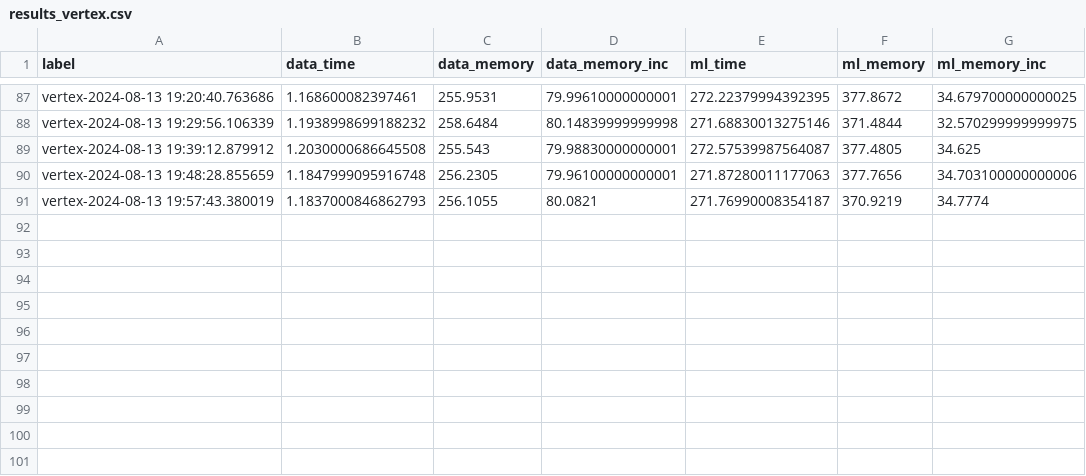
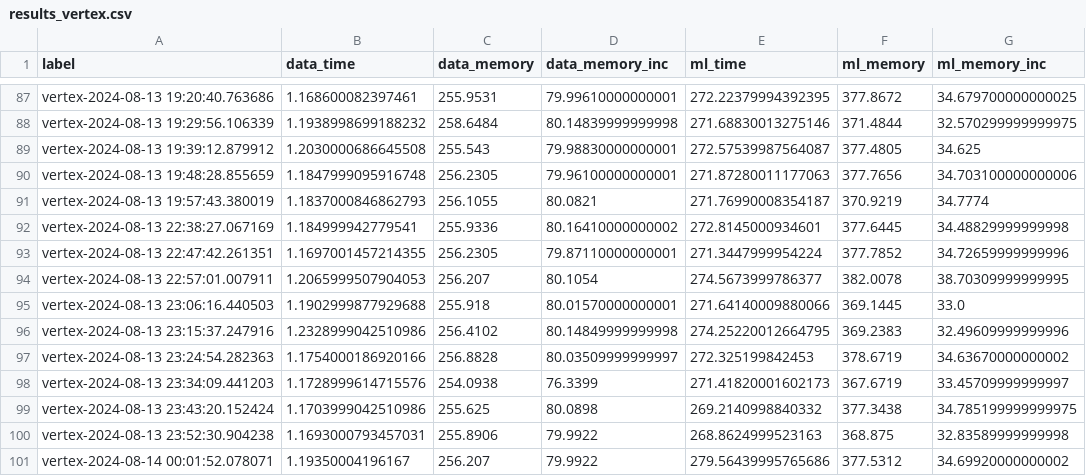
Before and after one commit to marcinmajeran13/mmajer-msc-project, a CSV file: results/results_vertex.csv, drawn as a sheet; only a part is shown, gaps mark what is left out.

```diff
--- a/results/results_vertex.csv
+++ b/results/results_vertex.csv
@@ -91 +91,11 @@ vertex-2024-08-13 19:48:28.855659,1.1847999095916748,256.2305,79.96100000000001,
 vertex-2024-08-13 19:57:43.380019,1.1837000846862793,256.1055,80.0821,271.76990008354187,370.9219,34.7774
+vertex-2024-08-13 22:38:27.067169,1.184999942779541,255.9336,80.16410000000002,272.8145000934601,377.6445,34.48829999999998
+vertex-2024-08-13 22:47:42.261351,1.1697001457214355,256.2305,79.87110000000001,271.3447999954224,377.7852,34.72659999999996
+vertex-2024-08-13 22:57:01.007911,1.2065999507904053,256.207,80.1054,274.5673999786377,382.0078,38.70309999999995
+vertex-2024-08-13 23:06:16.440503,1.1902999877929688,255.918,80.01570000000001,271.64140009880066,369.1445,33.0
+vertex-2024-08-13 23:15:37.247916,1.2328999042510986,256.4102,80.14849999999998,274.25220012664795,369.2383,32.49609999999996
+vertex-2024-08-13 23:24:54.282363,1.1754000186920166,256.8828,80.03509999999997,272.325199842453,378.6719,34.63670000000002
+vertex-2024-08-13 23:34:09.441203,1.1728999614715576,254.0938,76.3399,271.41820001602173,367.6719,33.45709999999997
+vertex-2024-08-13 23:43:20.152424,1.1703999042510986,255.625,80.0898,269.2140998840332,377.3438,34.785199999999975
+vertex-2024-08-13 23:52:30.904238,1.1693000793457031,255.8906,79.9922,268.8624999523163,368.875,32.83589999999998
+vertex-2024-08-14 00:01:52.078071,1.19350004196167,256.207,79.9922,279.56439995765686,377.5312,34.69920000000002
```
Also changed, not shown: results/results_cpu_vertex.csv, 12 other files.
